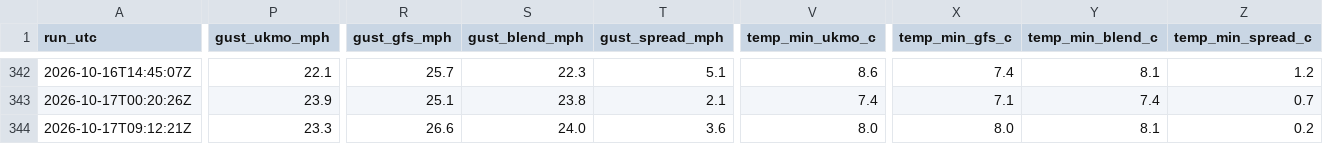
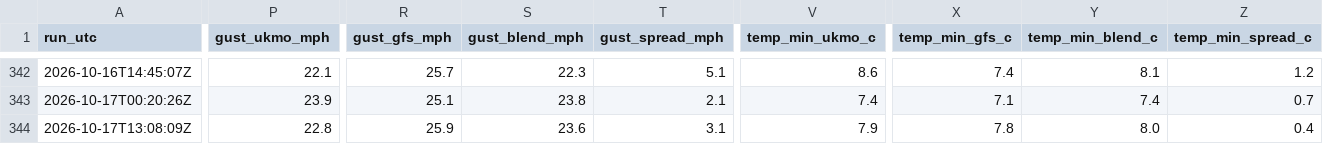
Before and after one commit to alivebe-a11y/weat, a CSV file: data/forecast.csv, drawn as a sheet; only a part is shown, gaps mark what is left out; the diff covers the shown part only; the diff names each change by its address in the sheet, - before the commit and + after, or states it on an @@ line.

```diff
--- a/data/forecast.csv
+++ b/data/forecast.csv
-A344 (run_utc): 2026-10-17T09:12:21Z
+A344 (run_utc): 2026-10-17T13:08:09Z
-P344 (gust_ukmo_mph): 23.3
+P344 (gust_ukmo_mph): 22.8
-R344 (gust_gfs_mph): 26.6
+R344 (gust_gfs_mph): 25.9
-S344 (gust_blend_mph): 24.0
+S344 (gust_blend_mph): 23.6
-T344 (gust_spread_mph): 3.6
+T344 (gust_spread_mph): 3.1
-V344 (temp_min_ukmo_c): 8.0
+V344 (temp_min_ukmo_c): 7.9
-X344 (temp_min_gfs_c): 8.0
+X344 (temp_min_gfs_c): 7.8
-Y344 (temp_min_blend_c): 8.1
+Y344 (temp_min_blend_c): 8.0
-Z344 (temp_min_spread_c): 0.2
+Z344 (temp_min_spread_c): 0.4
```
Also changed, not shown: 4 edited cells elsewhere in this file.
